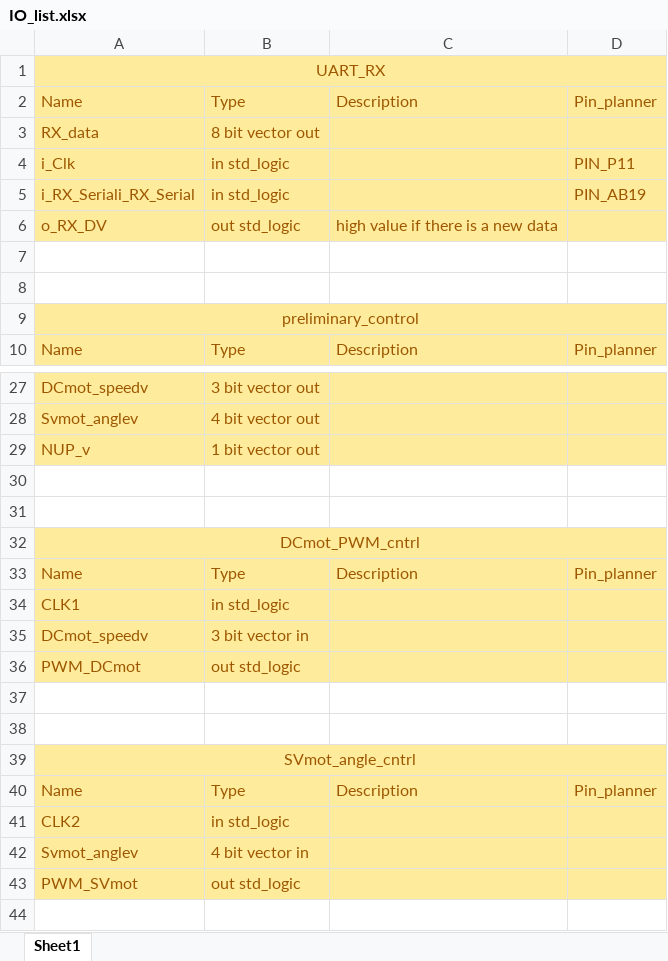
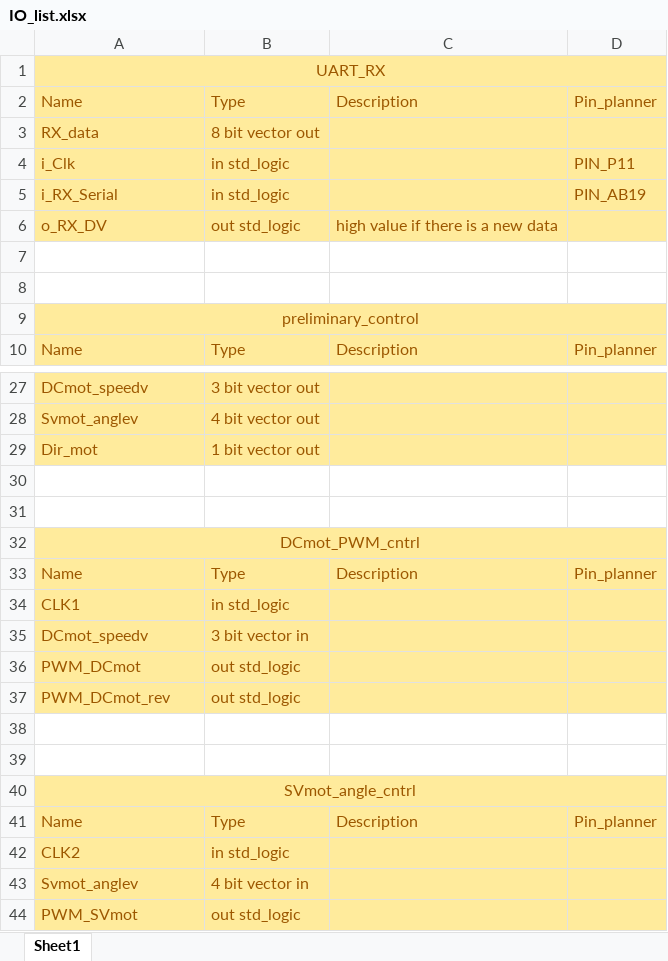
Before and after one commit to murcie443/RemoteControlled_FPGACar, an Excel workbook: IO_list.xlsx, sheet Sheet1, drawn as a sheet; only a part is shown, gaps mark what is left out; the shorter side is filled out with more unchanged rows; values as stored, in another font and other column widths than the file's, no borders; the diff names each change by its address in the sheet, - before the commit and + after, or states it on an @@ line.

Commit message:
update IO_list

```diff
--- a/IO_list.xlsx (sheet Sheet1)
+++ b/IO_list.xlsx (sheet Sheet1)
-A5: i_RX_Seriali_RX_Serial
+A5: i_RX_Serial
-A29: NUP_v
+A29: Dir_mot
+row 37: PWM_DCmot_rev | out std_logic
```
Also changed, not shown: 3 other files.
